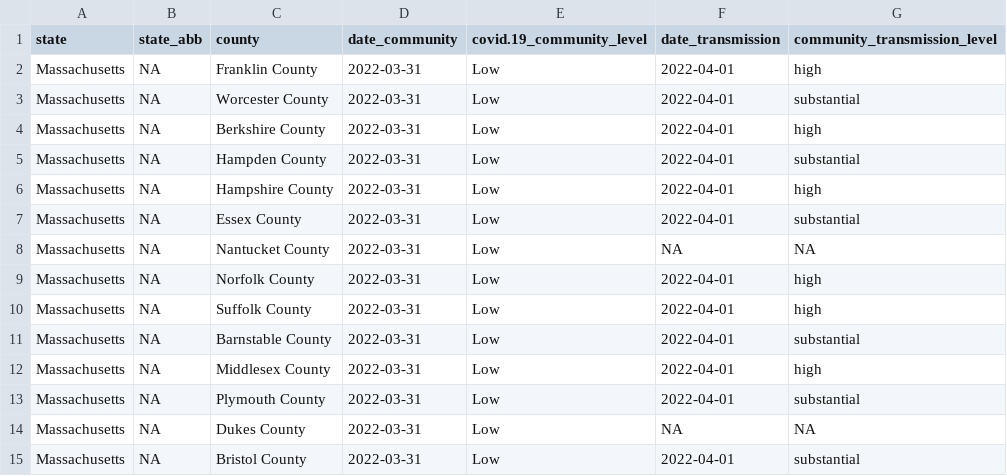
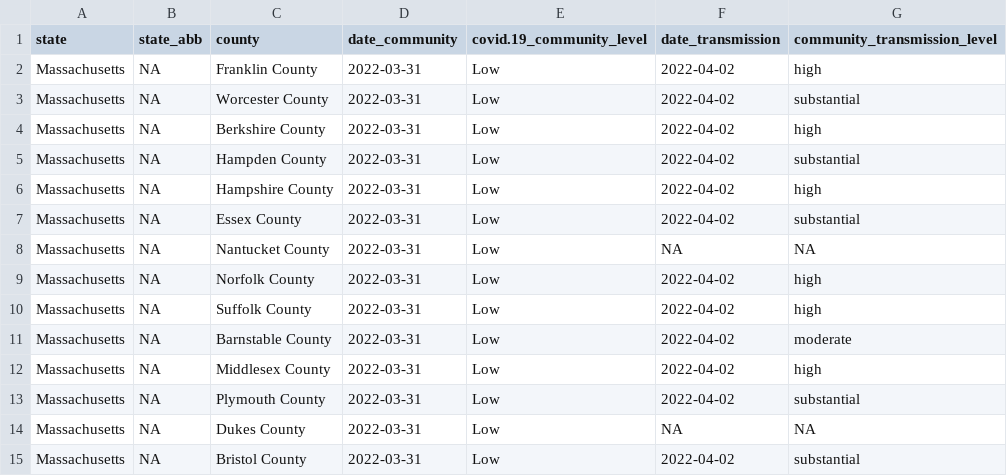
Before and after one commit to jmhatch/covid-19, a CSV file: data/cdc-ma-counties.csv, drawn as a sheet.

```diff
--- a/data/cdc-ma-counties.csv
+++ b/data/cdc-ma-counties.csv
@@ -1,15 +1,15 @@
 "state","state_abb","county","date_community","covid.19_community_level","date_transmission","community_transmission_level"
-"Massachusetts",NA,"Franklin County",2022-03-31,"Low",2022-04-01,"high"
-"Massachusetts",NA,"Worcester County",2022-03-31,"Low",2022-04-01,"substantial"
-"Massachusetts",NA,"Berkshire County",2022-03-31,"Low",2022-04-01,"high"
-"Massachusetts",NA,"Hampden County",2022-03-31,"Low",2022-04-01,"substantial"
-"Massachusetts",NA,"Hampshire County",2022-03-31,"Low",2022-04-01,"high"
-"Massachusetts",NA,"Essex County",2022-03-31,"Low",2022-04-01,"substantial"
+"Massachusetts",NA,"Franklin County",2022-03-31,"Low",2022-04-02,"high"
+"Massachusetts",NA,"Worcester County",2022-03-31,"Low",2022-04-02,"substantial"
+"Massachusetts",NA,"Berkshire County",2022-03-31,"Low",2022-04-02,"high"
+"Massachusetts",NA,"Hampden County",2022-03-31,"Low",2022-04-02,"substantial"
+"Massachusetts",NA,"Hampshire County",2022-03-31,"Low",2022-04-02,"high"
+"Massachusetts",NA,"Essex County",2022-03-31,"Low",2022-04-02,"substantial"
 "Massachusetts",NA,"Nantucket County",2022-03-31,"Low",NA,NA
-"Massachusetts",NA,"Norfolk County",2022-03-31,"Low",2022-04-01,"high"
-"Massachusetts",NA,"Suffolk County",2022-03-31,"Low",2022-04-01,"high"
-"Massachusetts",NA,"Barnstable County",2022-03-31,"Low",2022-04-01,"substantial"
-"Massachusetts",NA,"Middlesex County",2022-03-31,"Low",2022-04-01,"high"
-"Massachusetts",NA,"Plymouth County",2022-03-31,"Low",2022-04-01,"substantial"
+"Massachusetts",NA,"Norfolk County",2022-03-31,"Low",2022-04-02,"high"
+"Massachusetts",NA,"Suffolk County",2022-03-31,"Low",2022-04-02,"high"
+"Massachusetts",NA,"Barnstable County",2022-03-31,"Low",2022-04-02,"moderate"
+"Massachusetts",NA,"Middlesex County",2022-03-31,"Low",2022-04-02,"high"
+"Massachusetts",NA,"Plymouth County",2022-03-31,"Low",2022-04-02,"substantial"
 "Massachusetts",NA,"Dukes County",2022-03-31,"Low",NA,NA
-"Massachusetts",NA,"Bristol County",2022-03-31,"Low",2022-04-01,"substantial"
+"Massachusetts",NA,"Bristol County",2022-03-31,"Low",2022-04-02,"substantial"
```
Also changed, not shown: data/ma-counties.csv, 1 other file.
